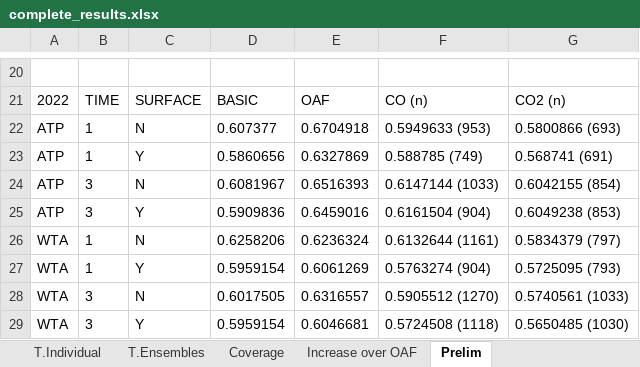
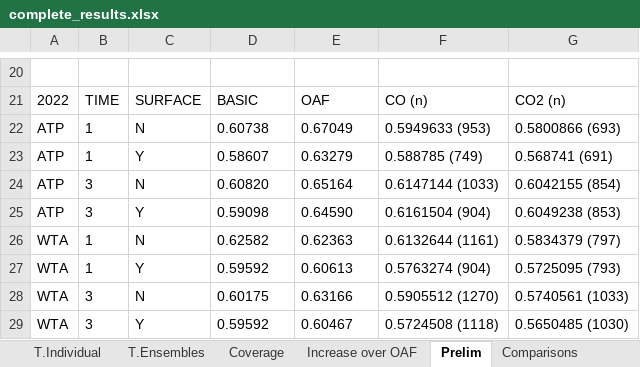
Before and after one commit to c567wang/Point-Based-Tennis-Prediction, an Excel workbook: Results/complete_results.xlsx, sheet Prelim, drawn as a sheet; only a part is shown, gaps mark what is left out; values as stored, in another font and other column widths than the file's, no borders; charts and pictures not drawn; the diff covers the shown part only; the diff names each change by its address in the sheet, - before the commit and + after, or states it on an @@ line.

```diff
--- a/Results/complete_results.xlsx (sheet Prelim)
+++ b/Results/complete_results.xlsx (sheet Prelim)
+sheet tab: Comparisons
-D22: 0.607377
+D22: 0.60738
-E22: 0.6704918
+E22: 0.67049
-D23: 0.5860656
+D23: 0.58607
-E23: 0.6327869
+E23: 0.63279
-D24: 0.6081967
+D24: 0.60820
-E24: 0.6516393
+E24: 0.65164
-D25: 0.5909836
+D25: 0.59098
-E25: 0.6459016
+E25: 0.64590
-D26: 0.6258206
+D26: 0.62582
-E26: 0.6236324
+E26: 0.62363
-D27: 0.5959154
+D27: 0.59592
-E27: 0.6061269
+E27: 0.60613
-D28: 0.6017505
+D28: 0.60175
-E28: 0.6316557
+E28: 0.63166
-D29: 0.5959154
+D29: 0.59592
-E29: 0.6046681
+E29: 0.60467
```
Also changed, not shown: 32 edited cells elsewhere in this sheet, charts or pictures, 2 other files.
